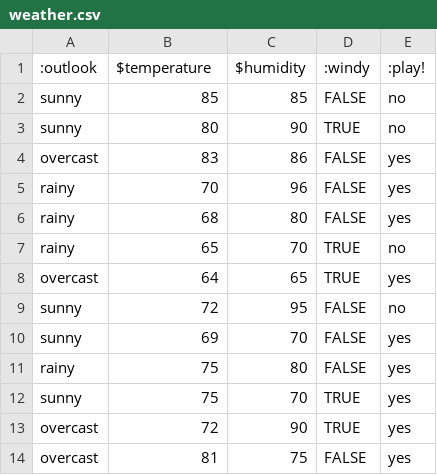
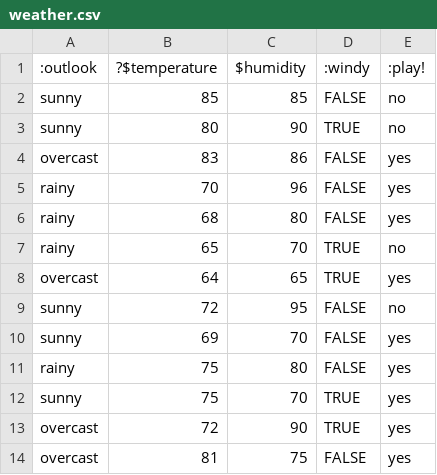
Before and after one commit to timm/lisp, a CSV file: data/weather.csv, drawn as a sheet.

```diff
--- a/data/weather.csv
+++ b/data/weather.csv
@@ -1,2 +1,2 @@
-:outlook,$temperature,$humidity,:windy,:play!
+:outlook,?$temperature,$humidity,:windy,:play!
 sunny,85,85,FALSE,no
```
Also changed, not shown: 1 other file.
